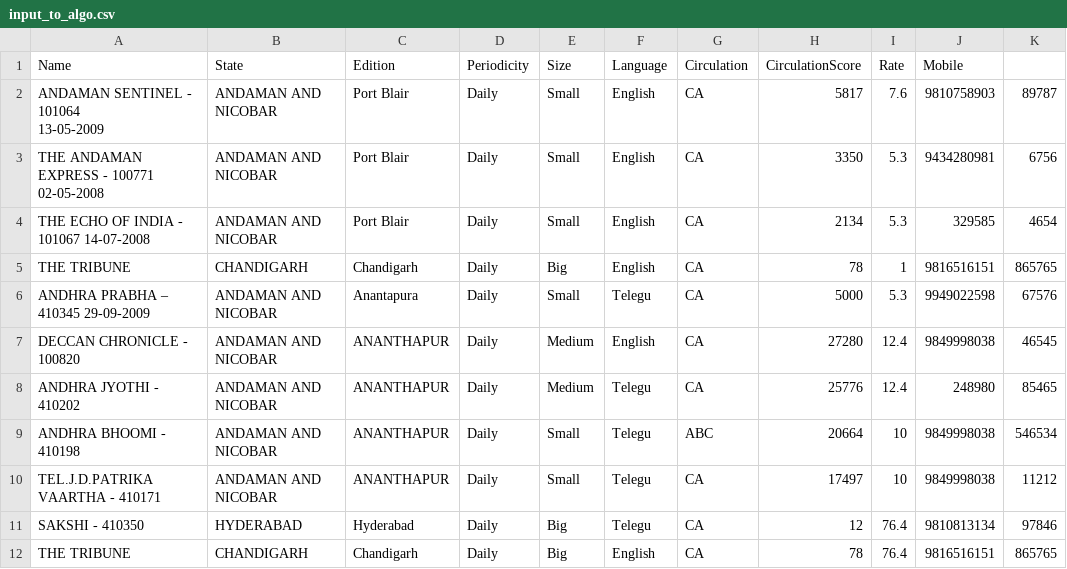
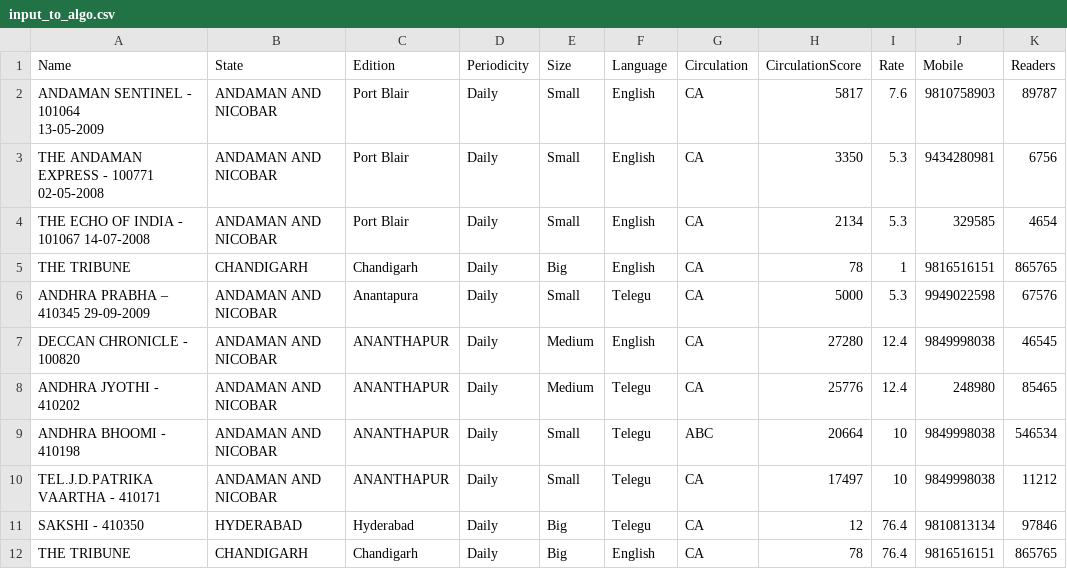
Before and after one commit to abhineet99/News-sentiment-SIH19, a CSV file: Advertisement_Priority/input_to_algo.csv, drawn as a sheet.

```diff
--- a/Advertisement_Priority/input_to_algo.csv
+++ b/Advertisement_Priority/input_to_algo.csv
@@ -1,2 +1,2 @@
-Name,State ,Edition,Periodicity,Size,Language,Circulation,CirculationScore,Rate,Mobile,
+Name,State ,Edition,Periodicity,Size,Language,Circulation,CirculationScore,Rate,Mobile,Readers
 "ANDAMAN SENTINEL - 101064
```
Also changed, not shown: 8 other files.
